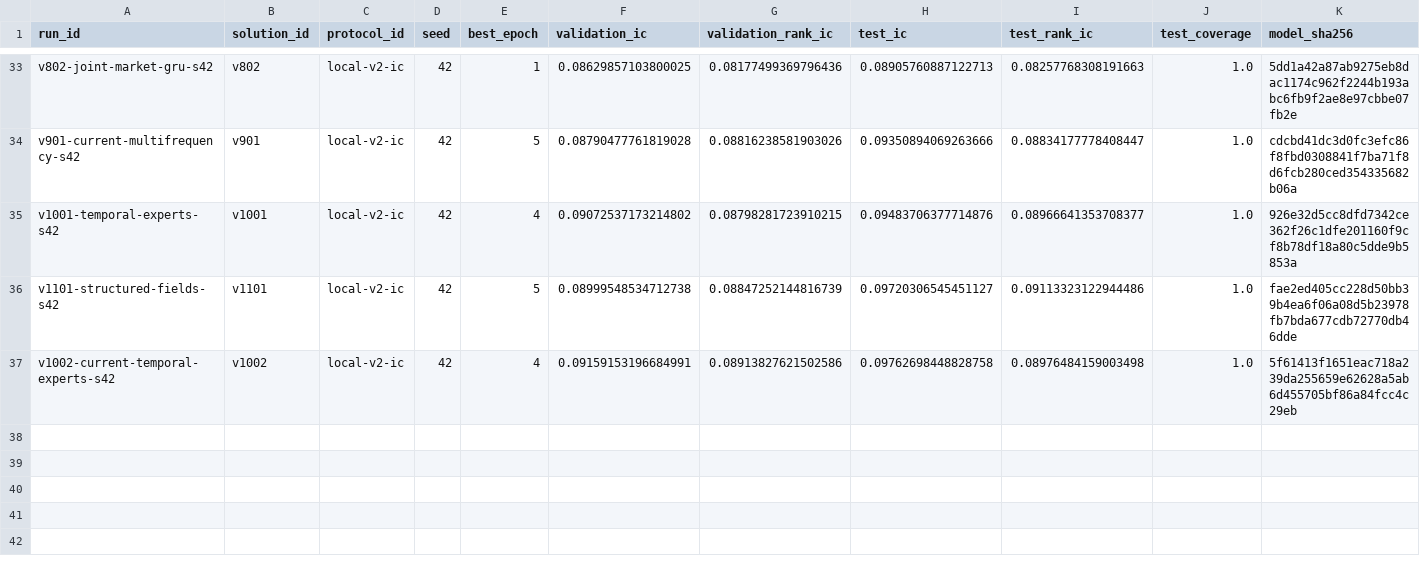
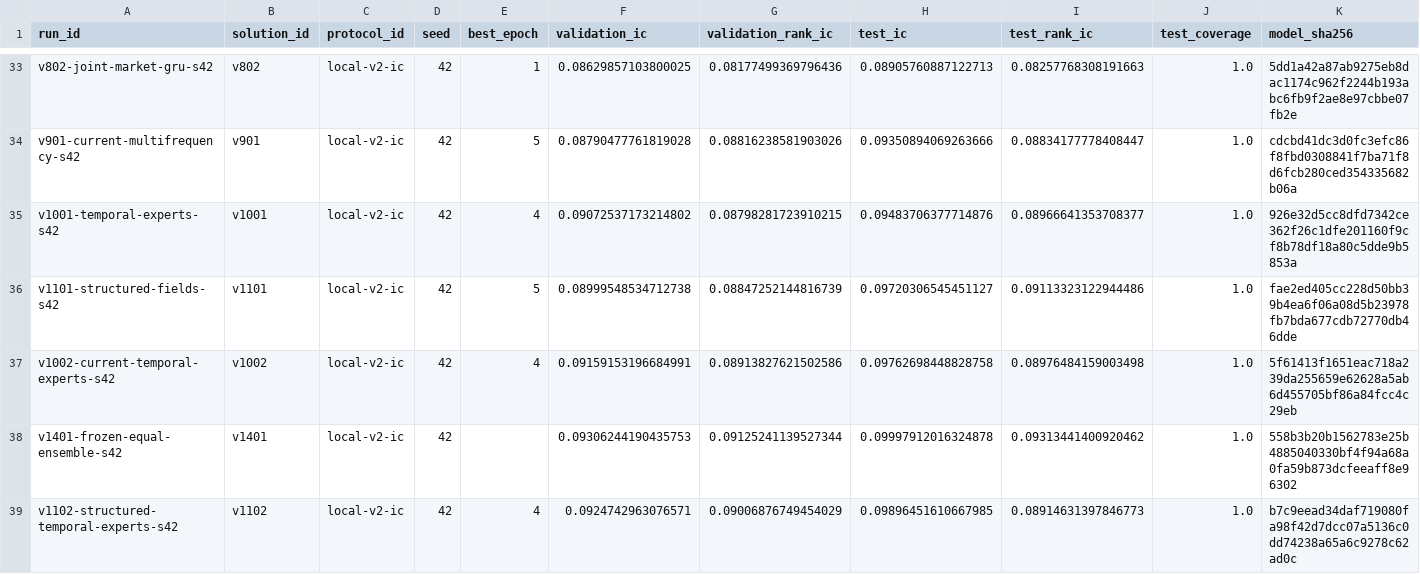
Before and after one commit to ChangzheMa/jycapital, a CSV file: experiments/runs.csv, drawn as a sheet; only a part is shown, gaps mark what is left out; rows hold the shown columns only; the diff names each change by its address in the sheet, - before the commit and + after, or states it on an @@ line.

```diff
--- a/experiments/runs.csv
+++ b/experiments/runs.csv
+row 38: v1401-frozen-equal-ensemble-s42 | v1401 | local-v2-ic | 42 |  | 0.09306244190435753 | 0.09125241139527344 | 0.09997912016324878 | 0.09313441400920462 | 1.0 | 558b3b20b1562783e25b4885040330bf4f94a68a0fa59b873dcfeeaff8e96302
+row 39: v1102-structured-temporal-experts-s42 | v1102 | local-v2-ic | 42 | 4 | 0.0924742963076571 | 0.09006876749454029 | 0.09896451610667985 | 0.08914631397846773 | 1.0 | b7c9eead34daf719080fa98f42d7dcc07a5136c0dd74238a65a6c9278c62ad0c
```
Also changed, not shown: experiments/submissions.csv, 36 other files.
